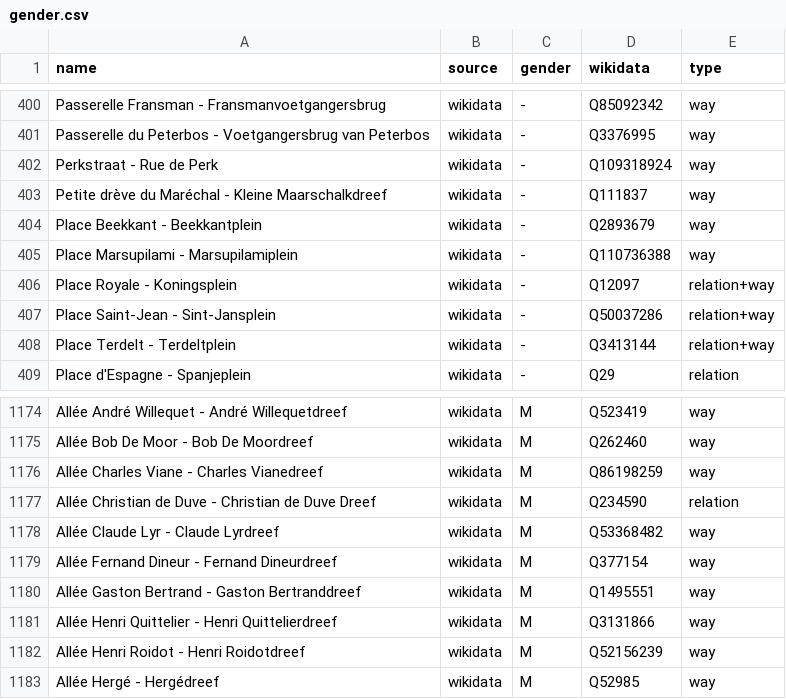
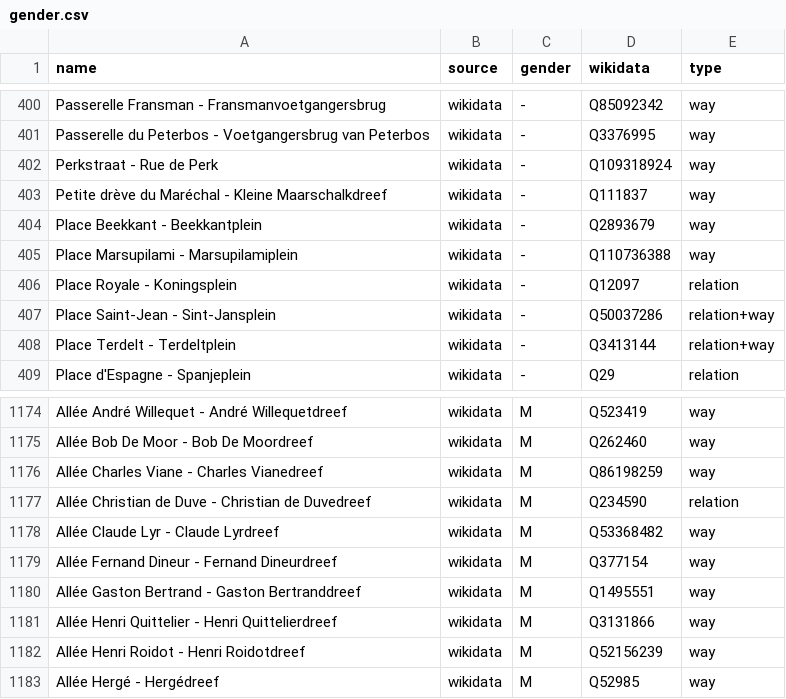
Before and after one commit to EqualStreetNames/equalstreetnames-brussels, a CSV file: data/gender.csv, drawn as a sheet; only a part is shown, gaps mark what is left out; the diff names each change by its address in the sheet, - before the commit and + after, or states it on an @@ line.

```diff
--- a/data/gender.csv
+++ b/data/gender.csv
-E406 (type): relation+way
+E406 (type): relation
-A1177 (name): …Christian de Duve Dreef
+A1177 (name): …Christian de Duvedreef
```
Also changed, not shown: data/other.csv, 3 other files.
